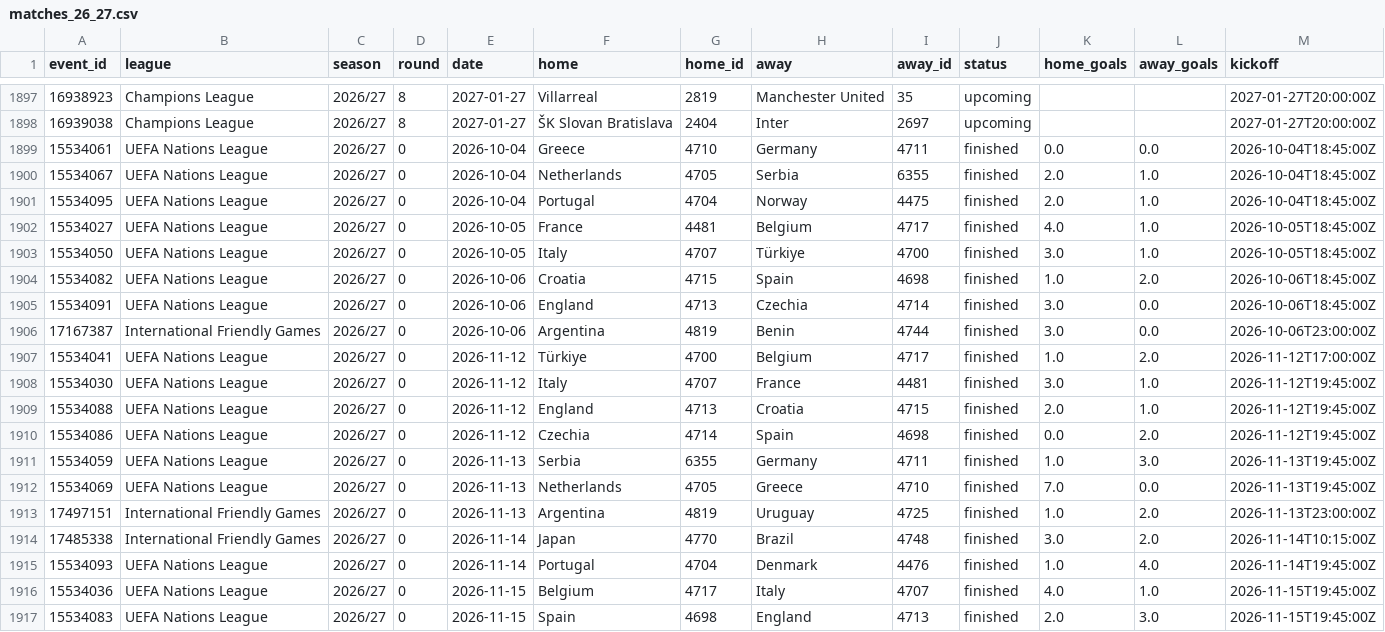
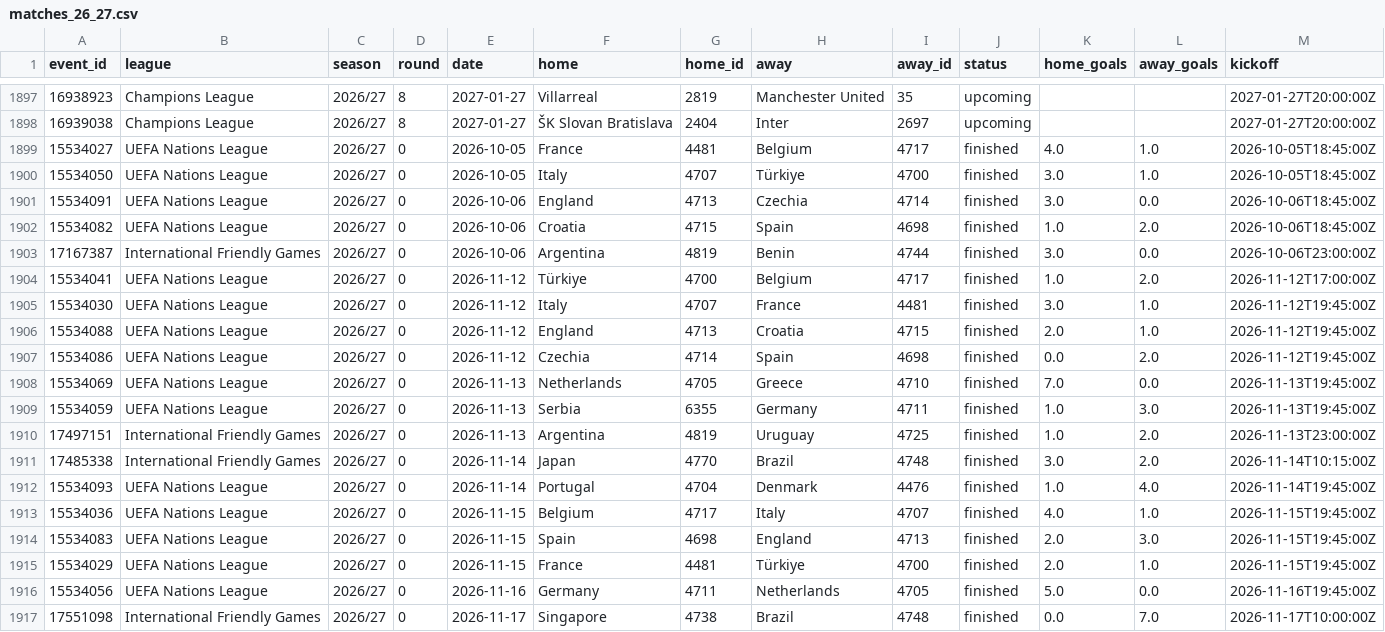
Before and after one commit to Sharone-12/Footy, a CSV file: data/processed/matches_26_27.csv, drawn as a sheet; only a part is shown, gaps mark what is left out; the shorter side is filled out with more unchanged rows.

```diff
--- a/data/processed/matches_26_27.csv
+++ b/data/processed/matches_26_27.csv
@@ -1898,9 +1898,6 @@ event_id,league,season,round,date,home,home_id,away,away_id,status,home_goals,aw
 16939038,Champions League,2026/27,8,2027-01-27,ŠK Slovan Bratislava,2404,Inter,2697,upcoming,,,2027-01-27T20:00:00Z
-15534061,UEFA Nations League,2026/27,0,2026-10-04,Greece,4710,Germany,4711,finished,0.0,0.0,2026-10-04T18:45:00Z
-15534067,UEFA Nations League,2026/27,0,2026-10-04,Netherlands,4705,Serbia,6355,finished,2.0,1.0,2026-10-04T18:45:00Z
-15534095,UEFA Nations League,2026/27,0,2026-10-04,Portugal,4704,Norway,4475,finished,2.0,1.0,2026-10-04T18:45:00Z
 15534027,UEFA Nations League,2026/27,0,2026-10-05,France,4481,Belgium,4717,finished,4.0,1.0,2026-10-05T18:45:00Z
 15534050,UEFA Nations League,2026/27,0,2026-10-05,Italy,4707,Türkiye,4700,finished,3.0,1.0,2026-10-05T18:45:00Z
+15534091,UEFA Nations League,2026/27,0,2026-10-06,England,4713,Czechia,4714,finished,3.0,0.0,2026-10-06T18:45:00Z
 15534082,UEFA Nations League,2026/27,0,2026-10-06,Croatia,4715,Spain,4698,finished,1.0,2.0,2026-10-06T18:45:00Z
-15534091,UEFA Nations League,2026/27,0,2026-10-06,England,4713,Czechia,4714,finished,3.0,0.0,2026-10-06T18:45:00Z
 17167387,International Friendly Games,2026/27,0,2026-10-06,Argentina,4819,Benin,4744,finished,3.0,0.0,2026-10-06T23:00:00Z
@@ -1910,4 +1907,4 @@ event_id,league,season,round,date,home,home_id,away,away_id,status,home_goals,aw
 15534086,UEFA Nations League,2026/27,0,2026-11-12,Czechia,4714,Spain,4698,finished,0.0,2.0,2026-11-12T19:45:00Z
+15534069,UEFA Nations League,2026/27,0,2026-11-13,Netherlands,4705,Greece,4710,finished,7.0,0.0,2026-11-13T19:45:00Z
 15534059,UEFA Nations League,2026/27,0,2026-11-13,Serbia,6355,Germany,4711,finished,1.0,3.0,2026-11-13T19:45:00Z
-15534069,UEFA Nations League,2026/27,0,2026-11-13,Netherlands,4705,Greece,4710,finished,7.0,0.0,2026-11-13T19:45:00Z
 17497151,International Friendly Games,2026/27,0,2026-11-13,Argentina,4819,Uruguay,4725,finished,1.0,2.0,2026-11-13T23:00:00Z
```
Also changed, not shown: 1 other file.
